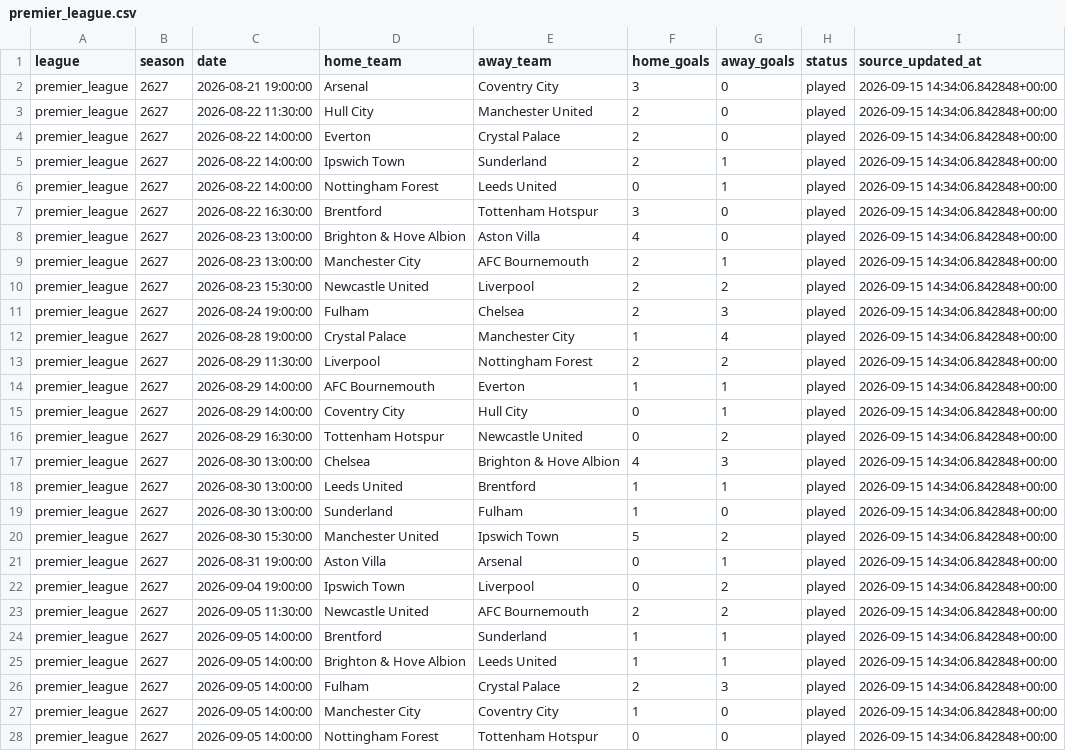
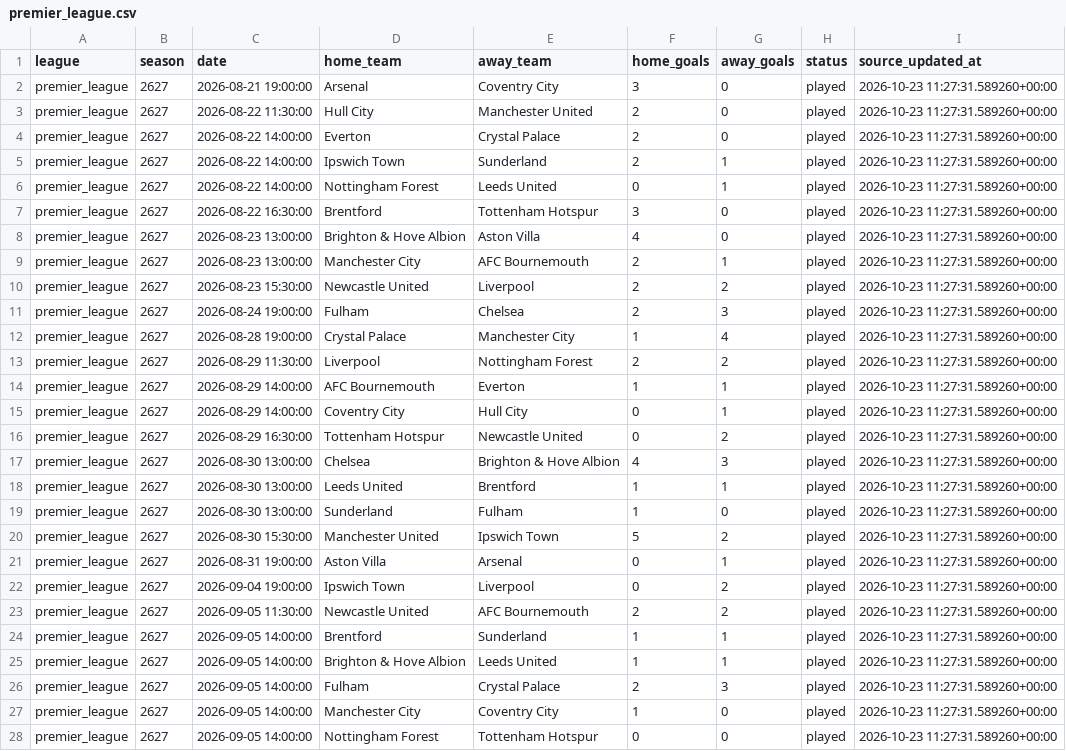
Before and after one commit to kevzho/MultiForecast, a CSV file: data/domestic/processed/2627/premier_league.csv, drawn as a sheet; only a part is shown; the diff covers the shown part only; the diff names each change by its address in the sheet, - before the commit and + after, or states it on an @@ line.

```diff
--- a/data/domestic/processed/2627/premier_league.csv
+++ b/data/domestic/processed/2627/premier_league.csv
-I2:I28 (source_updated_at): 2026-09-15 14:34:06.842848+00:00
+I2:I28 (source_updated_at): 2026-10-23 11:27:31.589260+00:00
```
Also changed, not shown: 133 edited cells elsewhere in this file, data/domestic/processed/2627/bundesliga.csv, data/domestic/processed/2627/la_liga.csv, 8 other files.
